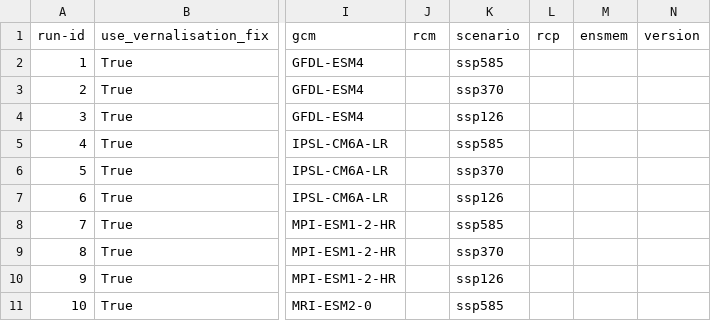
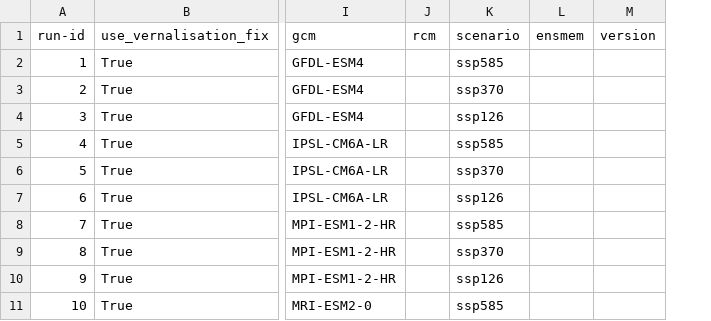
Before and after one commit to zalf-rpm/Safe-H2O-Farm, a CSV file: sim_setups.csv, drawn as a sheet; only a part is shown, gaps mark what is left out; the diff covers the shown part only; the diff names each change by its address in the sheet, - before the commit and + after, or states it on an @@ line.

```diff
--- a/sim_setups.csv
+++ b/sim_setups.csv
-column L (rcp), empty
```
Also changed, not shown: 3 edited cells elsewhere in this file.
